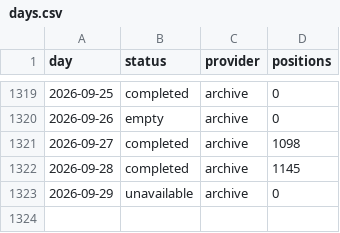
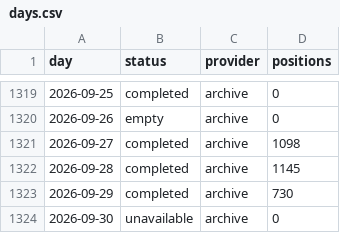
Before and after one commit to peterridzon/lietadielka, a CSV file: data/observations/505c06/days.csv, drawn as a sheet; only a part is shown, gaps mark what is left out.

Commit message:
data: doplnenie histórie 2026-09-30

```diff
--- a/data/observations/505c06/days.csv
+++ b/data/observations/505c06/days.csv
@@ -1322,2 +1322,3 @@ day,status,provider,positions
 2026-09-28,completed,archive,1145
-2026-09-29,unavailable,archive,0
+2026-09-29,completed,archive,730
+2026-09-30,unavailable,archive,0
```
Also changed, not shown: data/observations/505c07/days.csv, data/observations/505c09/days.csv, 4 other files.
